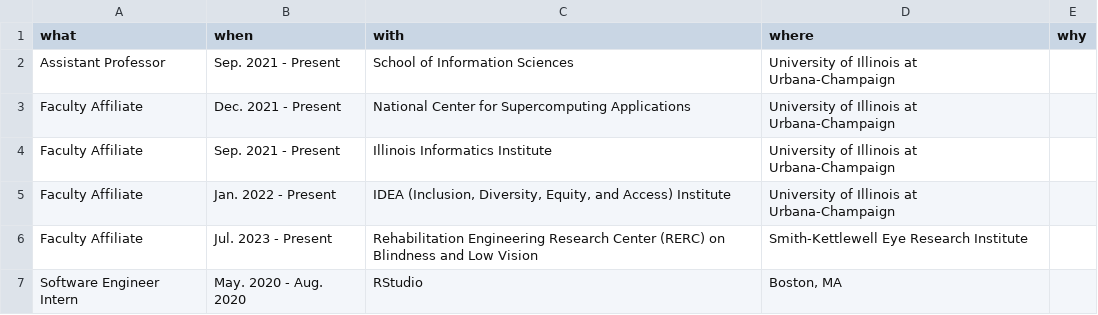
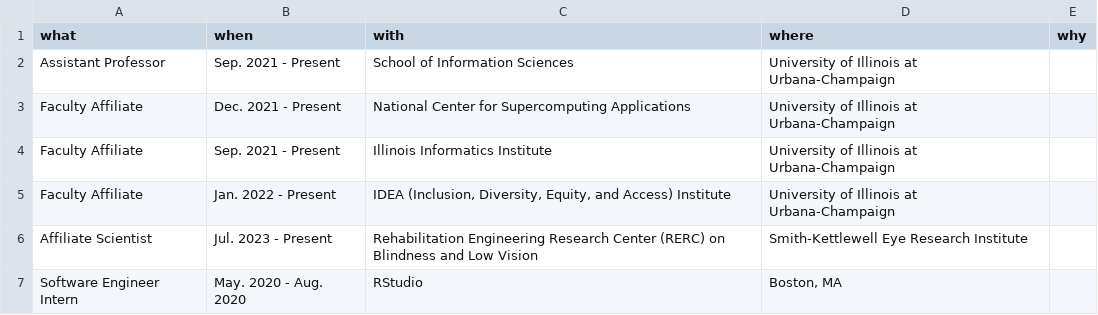
Before and after one commit to jooyoungseo/jy_CV, a CSV file: data/appointment.csv, drawn as a sheet.

Commit message:
Affiliate Scientist at S-K

```diff
--- a/data/appointment.csv
+++ b/data/appointment.csv
@@ -5,3 +5,3 @@ Faculty Affiliate,Sep. 2021 - Present,Illinois Informatics Institute,University
 Faculty Affiliate,Jan. 2022 - Present,"IDEA (Inclusion, Diversity, Equity, and Access) Institute",University of Illinois at Urbana-Champaign,
-Faculty Affiliate,Jul. 2023 - Present,"Rehabilitation Engineering Research Center (RERC) on Blindness and Low Vision",Smith-Kettlewell Eye Research Institute,
+Affiliate Scientist,Jul. 2023 - Present,"Rehabilitation Engineering Research Center (RERC) on Blindness and Low Vision",Smith-Kettlewell Eye Research Institute,
 Software Engineer Intern,May. 2020 - Aug. 2020,RStudio,"Boston, MA",
```
Also changed, not shown: 1 other file.
